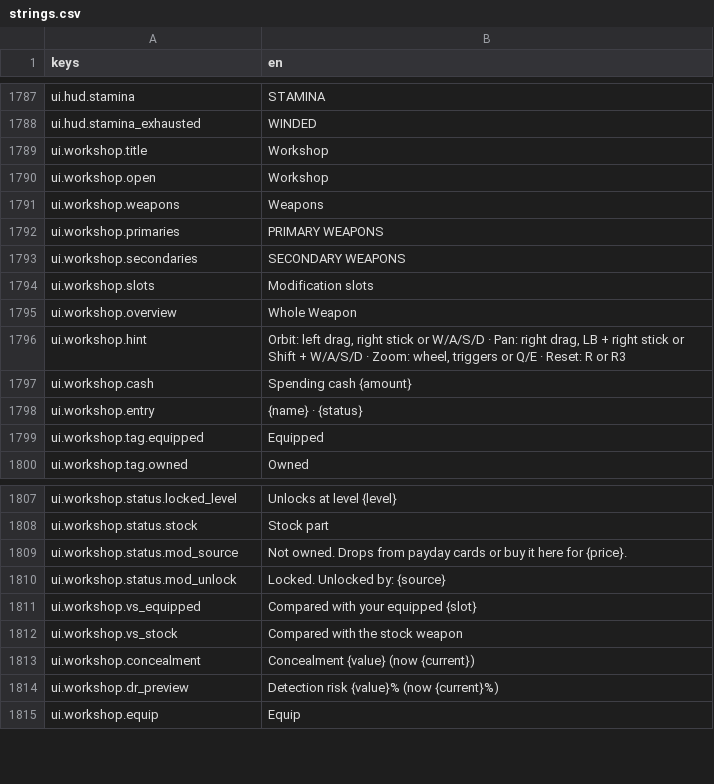
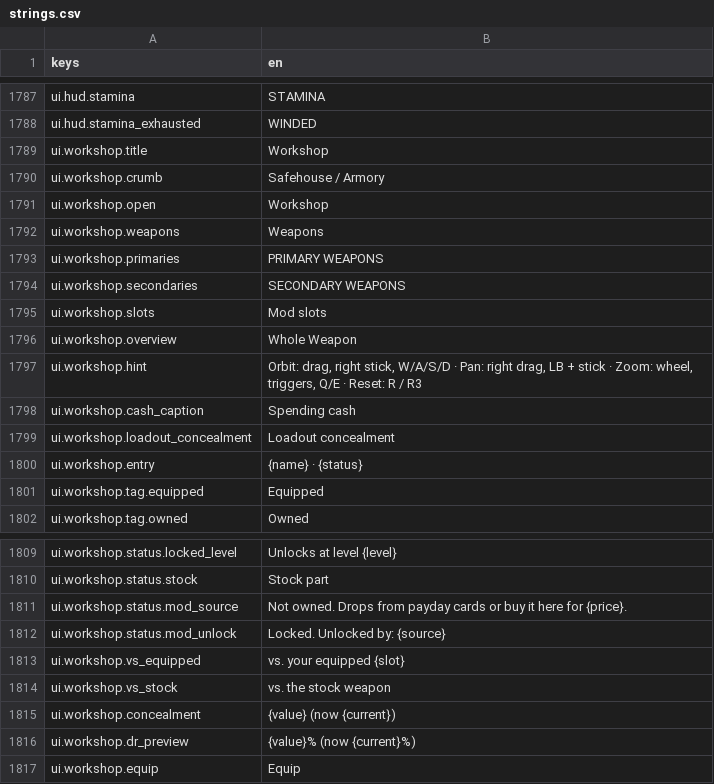
Before and after one commit to LeviticusFigglebottom/Claude-N-Capers, a CSV file: game/content/data/strings/strings.csv, drawn as a sheet; only a part is shown, gaps mark what is left out.

```diff
--- a/game/content/data/strings/strings.csv
+++ b/game/content/data/strings/strings.csv
@@ -1789,2 +1789,3 @@ ui.hud.stamina_exhausted,WINDED
 ui.workshop.title,Workshop
+ui.workshop.crumb,Safehouse / Armory
 ui.workshop.open,Workshop
@@ -1793,6 +1794,7 @@ ui.workshop.primaries,PRIMARY WEAPONS
 ui.workshop.secondaries,SECONDARY WEAPONS
-ui.workshop.slots,Modification slots
+ui.workshop.slots,Mod slots
 ui.workshop.overview,Whole Weapon
-ui.workshop.hint,"Orbit: left drag, right stick or W/A/S/D · Pan: right drag, LB + right stick or Shift + W/A/S/D · Zoom: wheel, triggers or Q/E · Reset: R or R3"
-ui.workshop.cash,Spending cash {amount}
+ui.workshop.hint,"Orbit: drag, right stick, W/A/S/D  ·  Pan: right drag, LB + stick  ·  Zoom: wheel, triggers, Q/E  ·  Reset: R / R3"
+ui.workshop.cash_caption,Spending cash
+ui.workshop.loadout_concealment,Loadout concealment
 ui.workshop.entry,{name}  ·  {status}
@@ -1810,6 +1812,6 @@ ui.workshop.status.mod_source,Not owned. Drops from payday cards or buy it here
 ui.workshop.status.mod_unlock,Locked. Unlocked by: {source}
-ui.workshop.vs_equipped,Compared with your equipped {slot}
-ui.workshop.vs_stock,Compared with the stock weapon
-ui.workshop.concealment,Concealment {value} (now {current})
-ui.workshop.dr_preview,Detection risk {value}% (now {current}%)
+ui.workshop.vs_equipped,vs. your equipped {slot}
+ui.workshop.vs_stock,vs. the stock weapon
+ui.workshop.concealment,{value}  (now {current})
+ui.workshop.dr_preview,{value}%  (now {current}%)
 ui.workshop.equip,Equip
```
Also changed, not shown: 3 other files.
